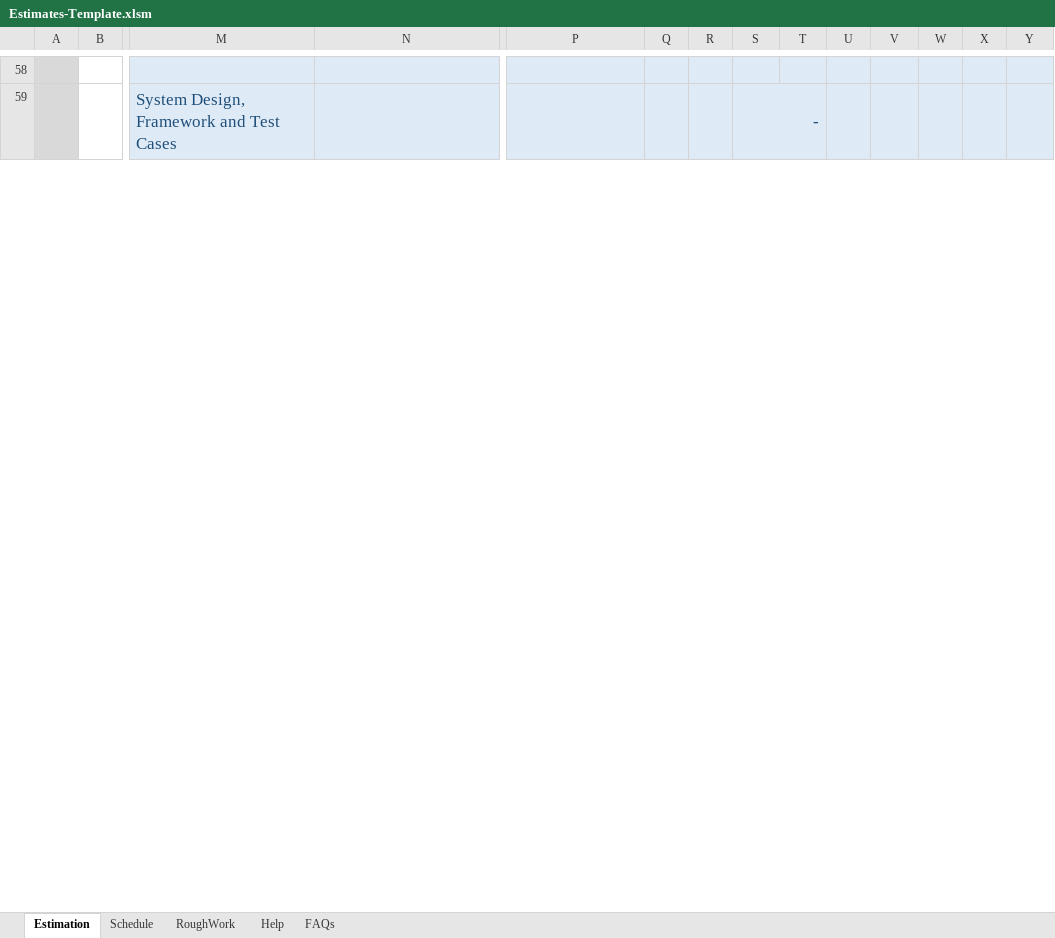
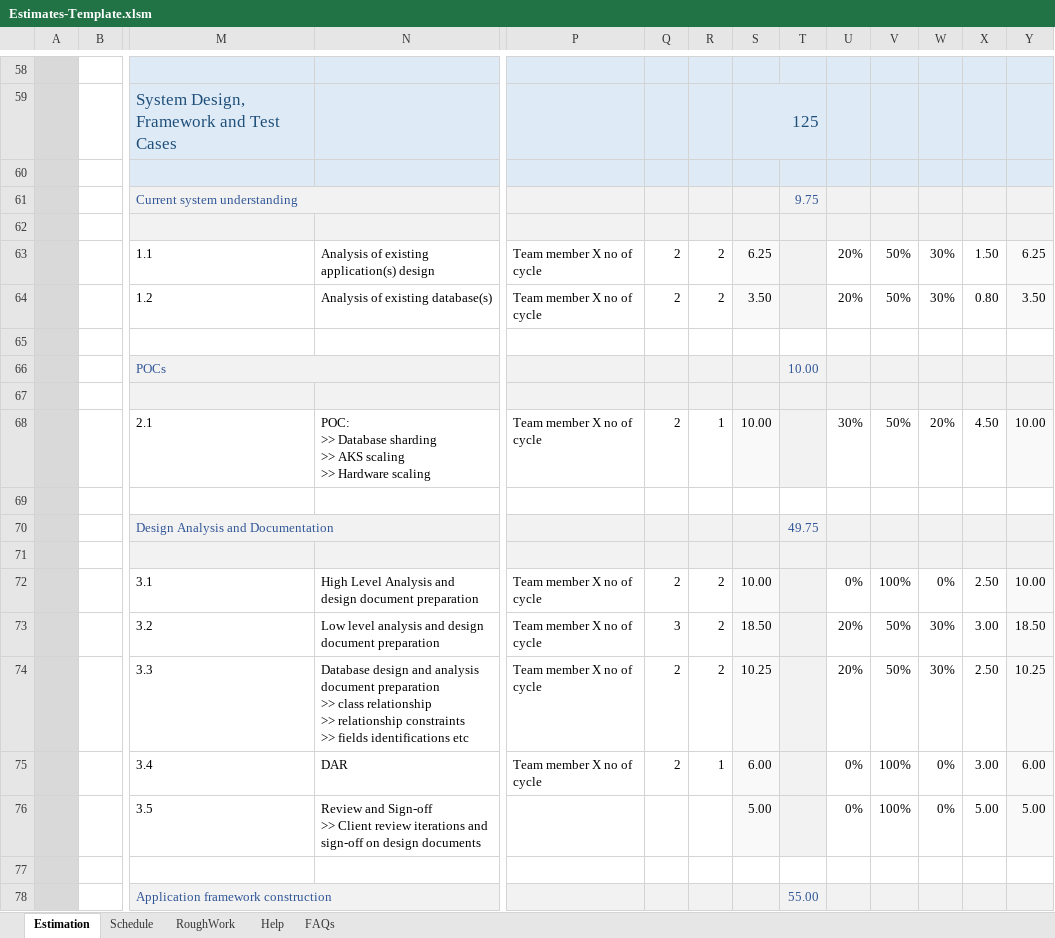
Before and after one commit to sanjeet1827/eClaim-Artifacts, an Excel workbook: Estimates-Template.xlsm, sheet Estimation, drawn as a sheet; only a part is shown, gaps mark what is left out; values as stored, in another font and other column widths than the file's, no borders; charts and pictures and conditional formats not drawn; rows hold the shown columns only; ↵ is a line break in a cell; the diff covers the shown part only; the diff names each change by its address in the sheet, - before the commit and + after, or states it on an @@ line.

```diff
--- a/Estimates-Template.xlsm (sheet Estimation)
+++ b/Estimates-Template.xlsm (sheet Estimation)
-S59: -
+S59: 125
+row 60: S2
+row 61: T1 |  | Current system understanding |  |  |  |  |  | 9.75
+row 62: T2 |  | X
+row 63: A |  | 1.1 | Analysis of existing application(s) design | Team member X no of cycle | 2 | 2 | 6.25 |  | 20% | 50% | 30% | 1.50 | 6.25
+row 64: A |  | 1.2 | Analysis of existing database(s) | Team member X no of cycle | 2 | 2 | 3.50 |  | 20% | 50% | 30% | 0.80 | 3.50
+row 65: T3
+row 66: T1 |  | POCs |  |  |  |  |  | 10.00
+row 67: T2 |  | X
+row 68: A |  | 2.1 | POC: ↵ >> Database sharding ↵ >> AKS scaling ↵ >> Hardware scaling | Team member X no of cycle | 2 | 1 | 10.00 |  | 30% | 50% | 20% | 4.50 | 10.00
+row 69: T3
+row 70: T1 |  | Design Analysis and Documentation |  |  |  |  |  | 49.75
+row 71: T2 |  | X
+row 72: A |  | 3.1 | High Level Analysis and design document preparation | Team member X no of cycle | 2 | 2 | 10.00 |  | 0% | 100% | 0% | 2.50 | 10.00
+row 73: A |  | 3.2 | Low level analysis and design document preparation | Team member X no of cycle | 3 | 2 | 18.50 |  | 20% | 50% | 30% | 3.00 | 18.50
+row 74: A |  | 3.3 | Database design and analysis document preparation ↵ >> class relationship ↵ >> relationship constraints ↵ >> fields identifications etc | Team member X no of cycle | 2 | 2 | 10.25 |  | 20% | 50% | 30% | 2.50 | 10.25
+row 75: A |  | 3.4 | DAR | Team member X no of cycle | 2 | 1 | 6.00 |  | 0% | 100% | 0% | 3.00 | 6.00
+row 76: A |  | 3.5 | Review and Sign-off ↵ >> Client review iterations and sign-off on design documents |  |  |  | 5.00 |  | 0% | 100% | 0% | 5.00 | 5.00
+row 77: T3
+row 78: T1 |  | Application framework construction |  |  |  |  |  | 55.00
```
Also changed, not shown: 60 added rows, 18 hidden or unhidden rows and 11 edited cells elsewhere in this sheet, formulas that keep their value, hidden cells, charts or pictures.
